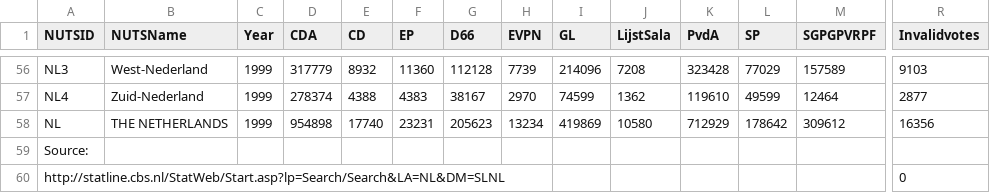
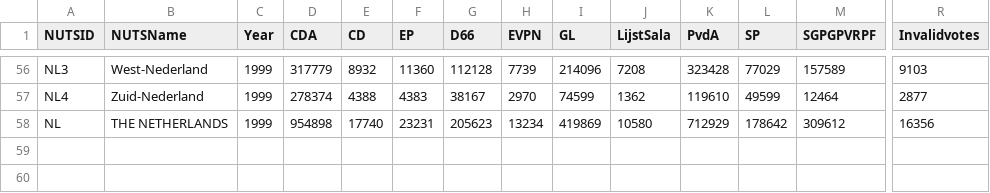
Before and after one commit to mberneaud/EuroscepticMisfitMasterThesis, a CSV file: Analysis/Data/EED/CSV/NLEP1999!Download_F1.csv, drawn as a sheet; only a part is shown, gaps mark what is left out; rows hold the shown columns only; the diff names each change by its address in the sheet, - before the commit and + after, or states it on an @@ line.

```diff
--- a/Analysis/Data/EED/CSV/NLEP1999!Download_F1.csv
+++ b/Analysis/Data/EED/CSV/NLEP1999!Download_F1.csv
-row 59: Source:
-row 60: http://statline.cbs.nl/StatWeb/Start.asp?lp=Search/Search&LA=NL&DM=SLNL |  |  |  |  |  |  |  |  |  |  |  |  | 0
```
Also changed, not shown: Analysis/Data/EED/CSV/IEEP2009!Download_F1.csv, Analysis/Data/EED/CSV/NLEP2004!Download_F1.csv, 10 other files.
